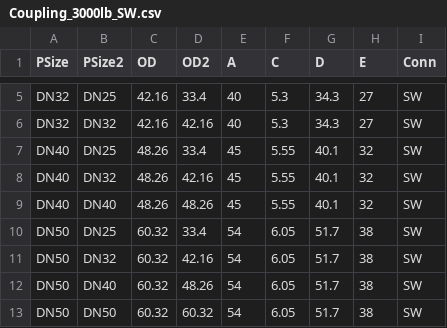
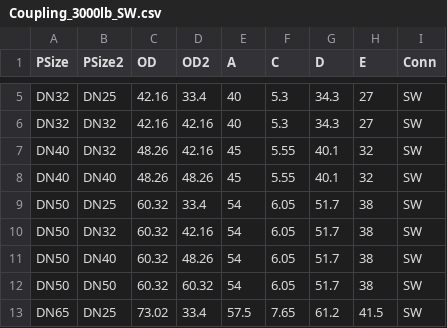
Before and after one commit to EdgarJRobles/quetzal, a CSV file: tablez/Coupling_3000lb_SW.csv, drawn as a sheet; only a part is shown, gaps mark what is left out; the shorter side is filled out with more unchanged rows; the diff names each change by its address in the sheet, - before the commit and + after, or states it on an @@ line.

```diff
--- a/tablez/Coupling_3000lb_SW.csv
+++ b/tablez/Coupling_3000lb_SW.csv
-row 7: DN40 | DN25 | 48.26 | 33.4 | 45 | 5.55 | 40.1 | 32 | SW
```
Also changed, not shown: tablez/Tee_3000lb_SW.csv, tablez/Union_3000lb_SW.csv.
